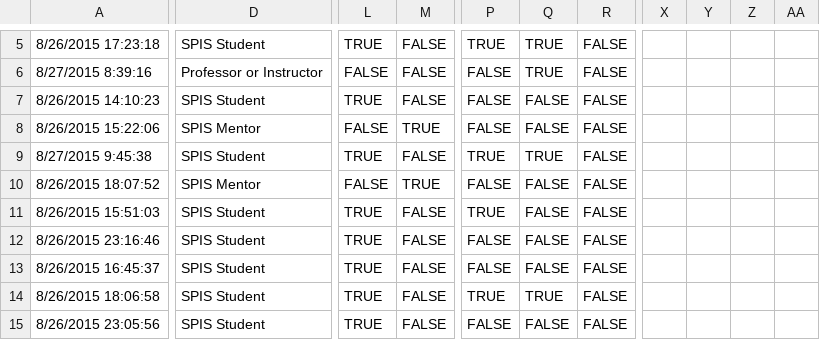
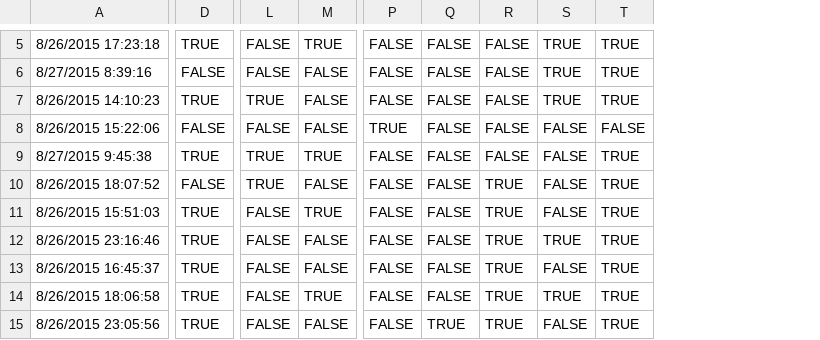
Before and after one commit to christiancheng/Kenbot, a CSV file: survey.csv, drawn as a sheet; only a part is shown, gaps mark what is left out; removed rows and columns are numbered as before the commit, all else as after; the diff covers the shown part only; the diff names each change by its address in the sheet, - before the commit and + after, or states it on an @@ line.

```diff
--- a/survey.csv
+++ b/survey.csv
-column D, rows 5-15: SPIS Student | Professor or Instructor | SPIS Student | SPIS Mentor | SPIS Student | SPIS Mentor | SPIS Student | SPIS Student | SPIS Student | SPIS Student | SPIS Student
+column D, rows 5-15: TRUE | FALSE | TRUE | FALSE | TRUE | FALSE | TRUE | TRUE | TRUE | TRUE | TRUE
+column S, rows 5-15: TRUE | TRUE | TRUE | FALSE | FALSE | FALSE | FALSE | TRUE | FALSE | TRUE | FALSE
+column T, rows 5-15: TRUE | TRUE | TRUE | FALSE | TRUE | TRUE | TRUE | TRUE | TRUE | TRUE | TRUE
-column X, empty
-column Y, empty
-column Z, empty
-column AA, empty
-L5: TRUE
+L5: FALSE
-M5: FALSE
+M5: TRUE
-P5: TRUE
+P5: FALSE
-Q5:Q6: TRUE
+Q5:Q6: FALSE
-M8: TRUE
+M8: FALSE
-P8: FALSE
+P8: TRUE
-M9: FALSE
+M9: TRUE
-P9: TRUE
+P9: FALSE
-Q9: TRUE
+Q9: FALSE
-L10: FALSE
+L10: TRUE
-M10: TRUE
+M10: FALSE
-R10:R15: FALSE
+R10:R15: TRUE
-L11:L15: TRUE
+L11:L15: FALSE
-M11: FALSE
+M11: TRUE
-P11: TRUE
+P11: FALSE
-M14: FALSE
+M14: TRUE
-P14: TRUE
+P14: FALSE
-Q14: TRUE
+Q14: FALSE
-Q15: FALSE
+Q15: TRUE
```
Also changed, not shown: 1 added column, 3 removed columns and 80 edited cells elsewhere in this file, 2 other files.
